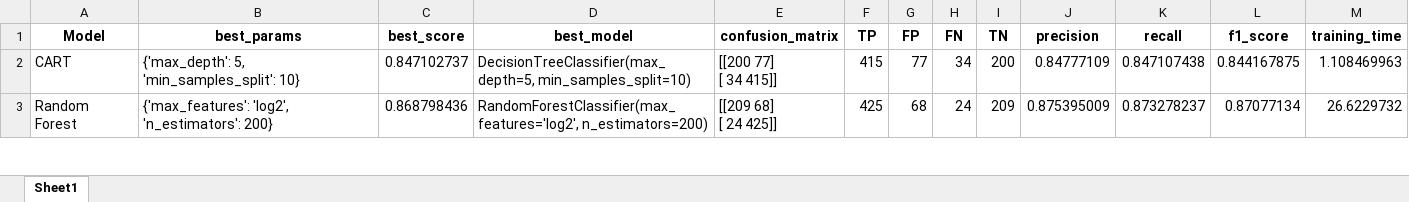
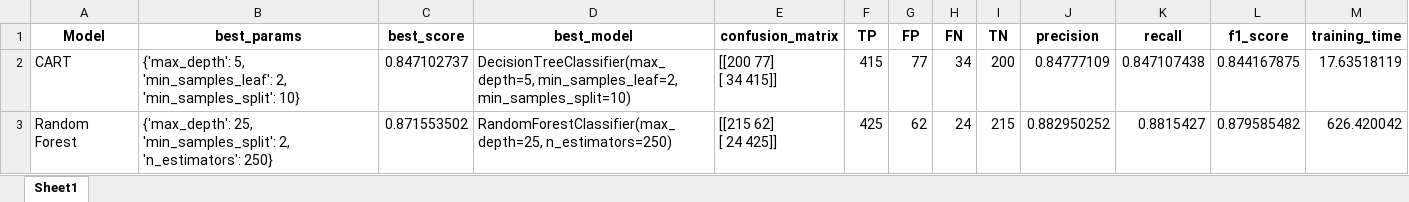
Before and after one commit to TinusAlsos/The-Analyst-Edge-Project, an Excel workbook: results/During 2nd sem without tuition_cv_3.xlsx, sheet Sheet1, drawn as a sheet; only a part is shown; values as stored, in another font and other column widths than the file's, no borders; ↵ is a line break in a cell; the diff covers the shown part only; the diff names each change by its address in the sheet, - before the commit and + after, or states it on an @@ line.

```diff
--- a/results/During 2nd sem without tuition_cv_3.xlsx (sheet Sheet1)
+++ b/results/During 2nd sem without tuition_cv_3.xlsx (sheet Sheet1)
-B2 (best_params): {'max_depth': 5, 'min_samples_split': 10}
+B2 (best_params): {'max_depth': 5, 'min_samples_leaf': 2, 'min_samples_split': 10}
-D2 (best_model): DecisionTreeClassifier(max_depth=5, min_samples_split=10)
+D2 (best_model): DecisionTreeClassifier(max_depth=5, min_samples_leaf=2, min_samples_split=10)
-M2 (training_time): 1.108469963
+M2 (training_time): 17.63518119
-B3 (best_params): {'max_features': 'log2', 'n_estimators': 200}
+B3 (best_params): {'max_depth': 25, 'min_samples_split': 2, 'n_estimators': 250}
-C3 (best_score): 0.868798436
+C3 (best_score): 0.871553502
-D3 (best_model): RandomForestClassifier(max_features='log2', n_estimators=200)
+D3 (best_model): RandomForestClassifier(max_depth=25, n_estimators=250)
-E3 (confusion_matrix): [[209 68] ↵ [ 24 425]]
+E3 (confusion_matrix): [[215 62] ↵ [ 24 425]]
-G3 (FP): 68
+G3 (FP): 62
-I3 (TN): 209
+I3 (TN): 215
-J3 (precision): 0.875395009
+J3 (precision): 0.882950252
-K3 (recall): 0.873278237
+K3 (recall): 0.8815427
-L3 (f1_score): 0.87077134
+L3 (f1_score): 0.879585482
-M3 (training_time): 26.6229732
+M3 (training_time): 626.420042
```
Also changed, not shown: 14 edited cells elsewhere in this sheet, results/All variables without tuition with_cv_3.xlsx, results/Before 1st sem without tuition_cv_3.xlsx, 9 other files.
